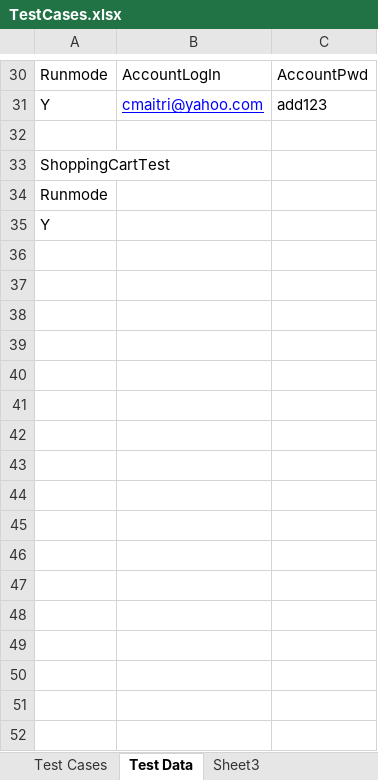
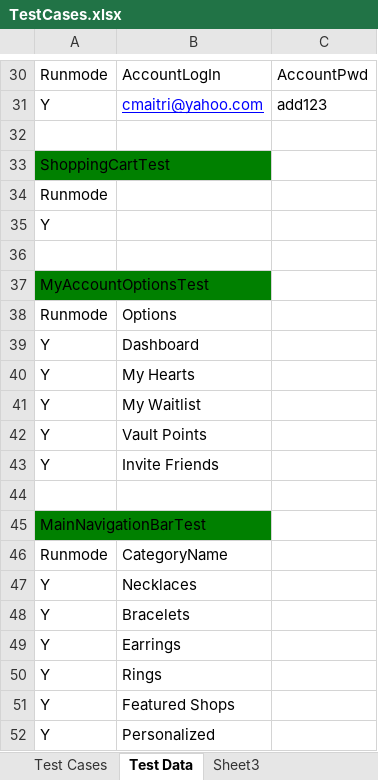
Before and after one commit to baublebar-qa/BaublebarTest, an Excel workbook: output/com/baublebar/data/TestCases.xlsx, sheet Test Data, drawn as a sheet; only a part is shown, gaps mark what is left out; values as stored, in another font and other column widths than the file's, no borders; the diff covers the shown part only; the diff names each change by its address in the sheet, - before the commit and + after, or states it on an @@ line.

```diff
--- a/output/com/baublebar/data/TestCases.xlsx (sheet Test Data)
+++ b/output/com/baublebar/data/TestCases.xlsx (sheet Test Data)
-A33 fill: none
+A33 fill: #008000
+row 36: (empty)
+row 37: MyAccountOptionsTest
+row 38: Runmode | Options
+row 39: Y | Dashboard
+row 40: Y | My Hearts
+row 41: Y | My Waitlist
+row 42: Y | Vault Points
+row 43: Y | Invite Friends
+row 44: (empty)
+row 45: MainNavigationBarTest
+row 46: Runmode | CategoryName
+row 47: Y | Necklaces
+row 48: Y | Bracelets
+row 49: Y | Earrings
+row 50: Y | Rings
+row 51: Y | Featured Shops
+row 52: Y | Personalized
```
Also changed, not shown: 14 added rows elsewhere in this sheet, sheet Test Cases, src/com/baublebar/data/TestCases.xlsx, 42 other files.
